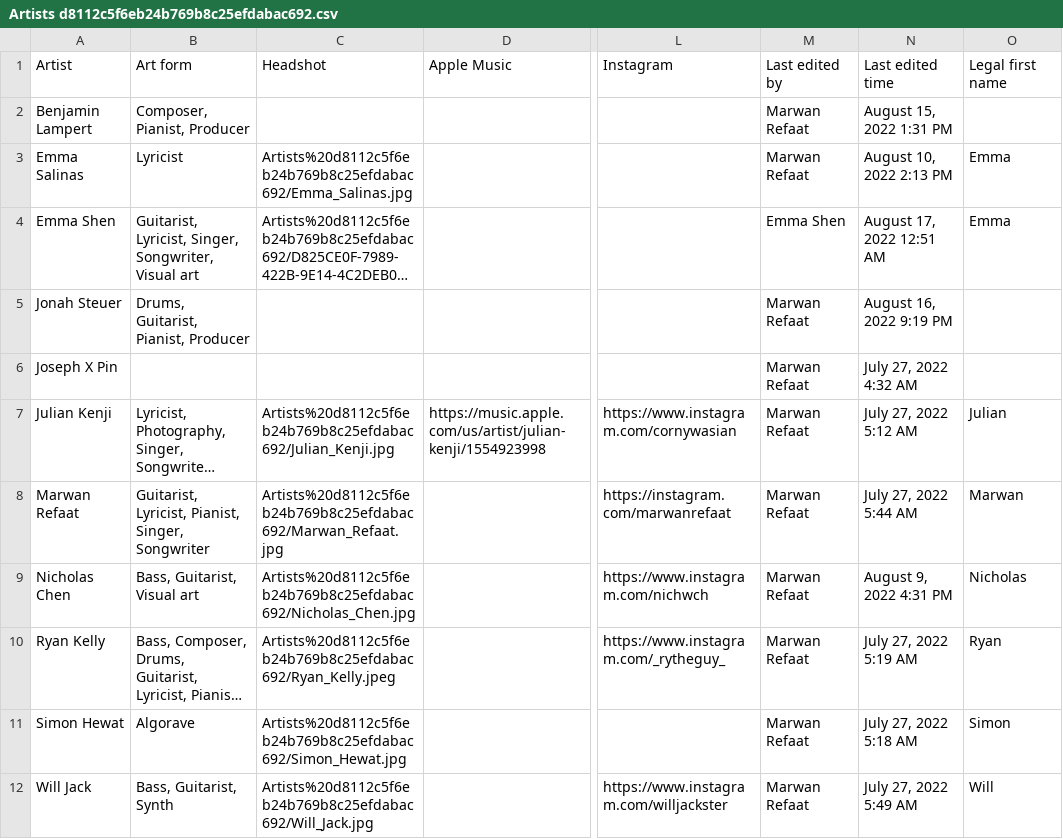
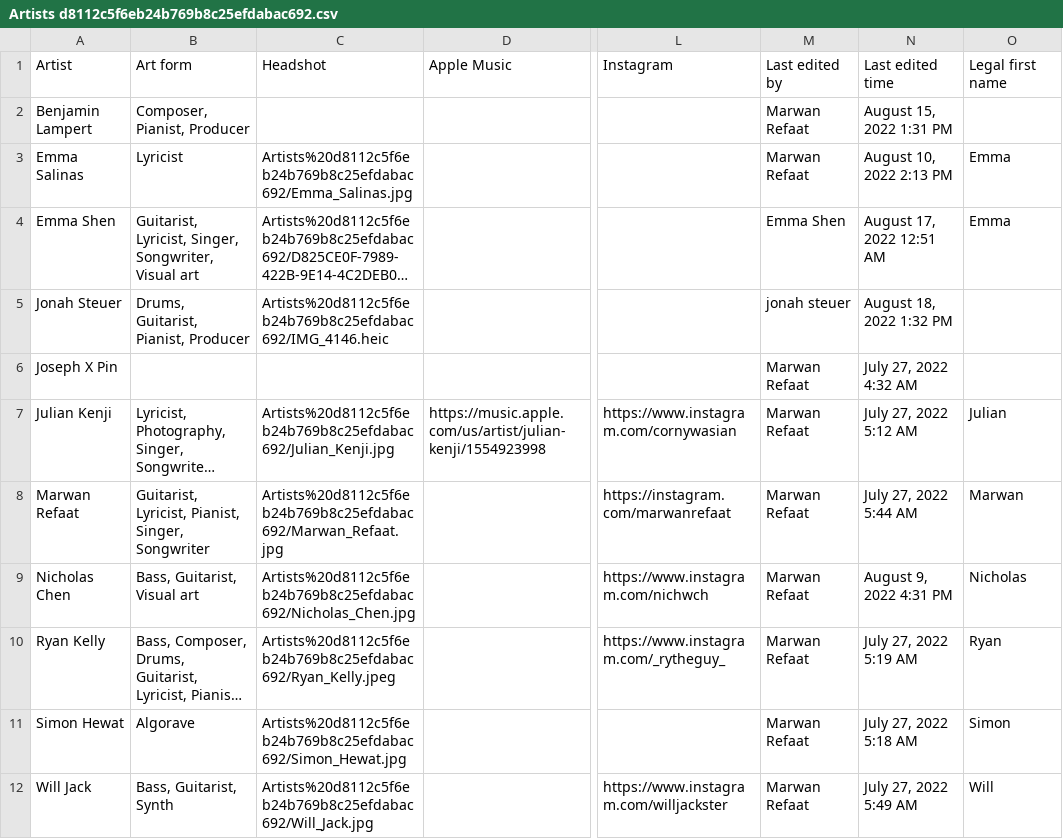
Before and after one commit to MarwanRefaat/transcend, a CSV file: markdown/Transcend ba178c00be234456922f79ff41328167/Artists d8112c5f6eb24b769b8c25efdabac692.csv, drawn as a sheet; only a part is shown, gaps mark what is left out; long unchanged cells end in …; the diff names each change by its address in the sheet, - before the commit and + after, or states it on an @@ line.

```diff
--- a/markdown/Transcend ba178c00be234456922f79ff41328167/Artists d8112c5f6eb24b769b8c25efdabac692.csv
+++ b/markdown/Transcend ba178c00be234456922f79ff41328167/Artists d8112c5f6eb24b769b8c25efdabac692.csv
-C5: (empty)
+C5: Artists%20d8112c5f6eb24b769b8c25efdabac692/IMG_4146.heic
-M5: Marwan Refaat
+M5: jonah steuer
-N5: August 16, 2022 9:19 PM
+N5: August 18, 2022 1:32 PM
```
Also changed, not shown: 7 other files.
